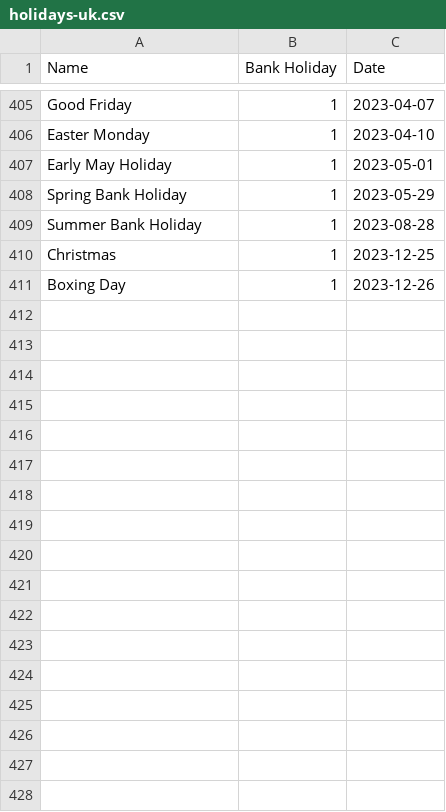
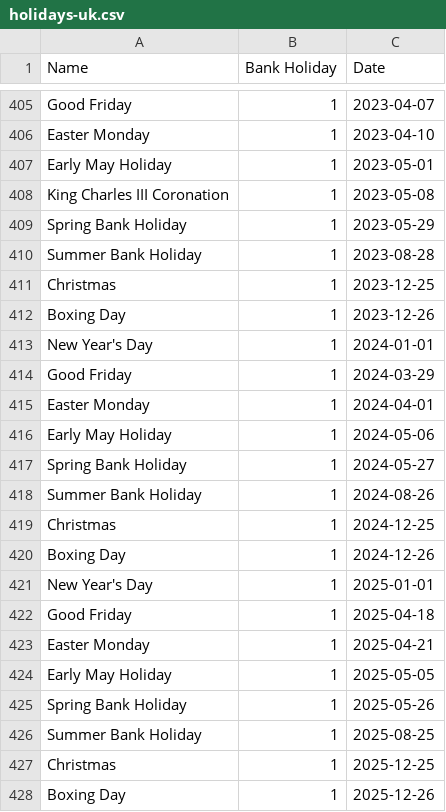
Before and after one commit to nine-lives/nls-common-util, a CSV file: src/main/resources/data/holidays-uk.csv, drawn as a sheet; only a part is shown, gaps mark what is left out; the diff names each change by its address in the sheet, - before the commit and + after, or states it on an @@ line.

Commit message:
Update version and bank holidays

```diff
--- a/src/main/resources/data/holidays-uk.csv
+++ b/src/main/resources/data/holidays-uk.csv
+row 408: King Charles III Coronation | 1 | 2023-05-08
+row 413: New Year's Day | 1 | 2024-01-01
+row 414: Good Friday | 1 | 2024-03-29
+row 415: Easter Monday | 1 | 2024-04-01
+row 416: Early May Holiday | 1 | 2024-05-06
+row 417: Spring Bank Holiday | 1 | 2024-05-27
+row 418: Summer Bank Holiday | 1 | 2024-08-26
+row 419: Christmas | 1 | 2024-12-25
+row 420: Boxing Day | 1 | 2024-12-26
+row 421: New Year's Day | 1 | 2025-01-01
+row 422: Good Friday | 1 | 2025-04-18
+row 423: Easter Monday | 1 | 2025-04-21
+row 424: Early May Holiday | 1 | 2025-05-05
+row 425: Spring Bank Holiday | 1 | 2025-05-26
+row 426: Summer Bank Holiday | 1 | 2025-08-25
+row 427: Christmas | 1 | 2025-12-25
+row 428: Boxing Day | 1 | 2025-12-26
```
Also changed, not shown: 5 other files.
